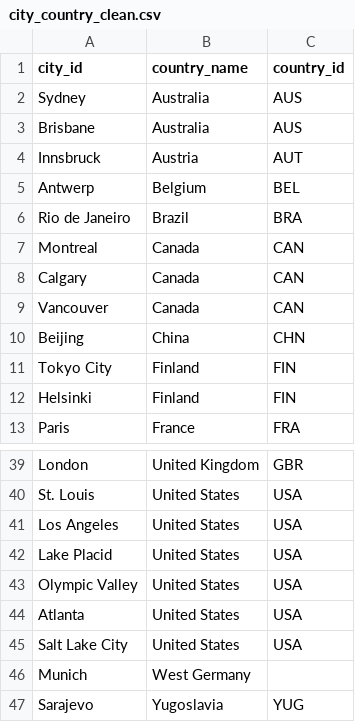
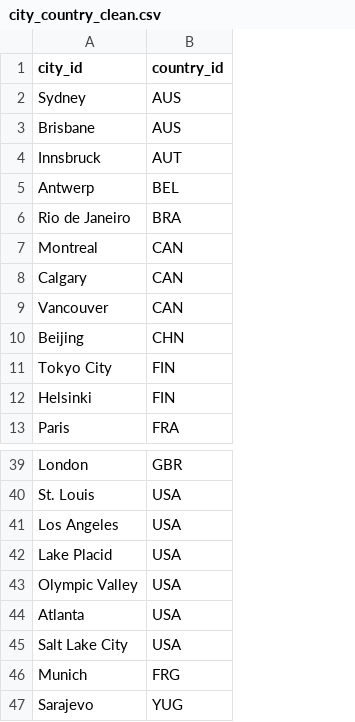
Before and after one commit to Robbie-DeMars/Olympics-Classification-Project, a CSV file: Classification Model/Final Data/city_country_clean.csv, drawn as a sheet; only a part is shown, gaps mark what is left out; removed rows and columns are numbered as before the commit, all else as after; the diff names each change by its address in the sheet, - before the commit and + after, or states it on an @@ line.

```diff
--- a/Classification Model/Final Data/city_country_clean.csv
+++ b/Classification Model/Final Data/city_country_clean.csv
-column B (country_name), rows 2-13: Australia | Australia | Austria | Belgium | Brazil | Canada | Canada | Canada | China | Finland | Finland | France; rows 39-47: United Kingdom | United States | United States | United States | United States | United States | United States | West Germany | Yugoslavia
-B46 (country_id): (empty)
+B46 (country_id): FRG
```
Also changed, not shown: Classification Model/Final Data/olympics_clean.csv, 29 other files.
